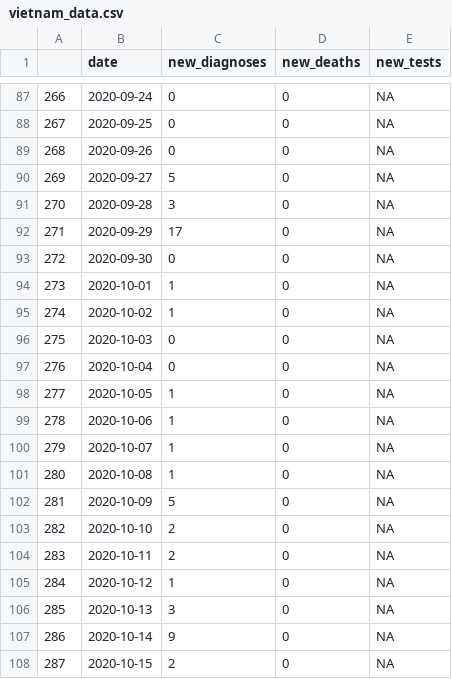
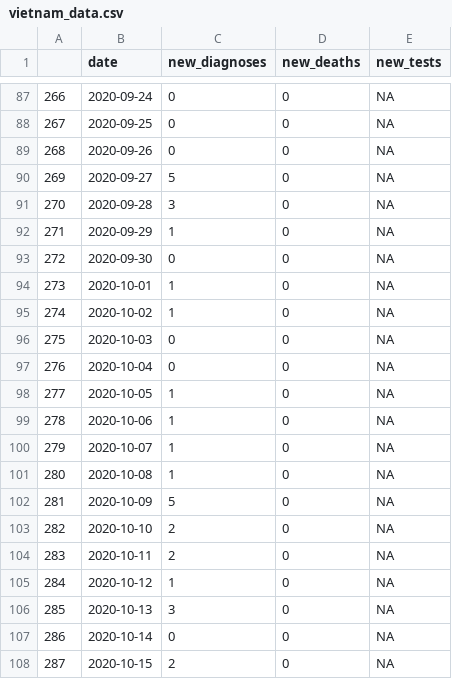
Before and after one commit to optimamodel/covid_vietnam, a CSV file: vietnam_data.csv, drawn as a sheet; only a part is shown, gaps mark what is left out.

```diff
--- a/vietnam_data.csv
+++ b/vietnam_data.csv
@@ -91,3 +91,3 @@
 "270","2020-09-28",3,0,NA
-"271","2020-09-29",17,0,NA
+"271","2020-09-29",1,0,NA
 "272","2020-09-30",0,0,NA
@@ -106,3 +106,3 @@
 "285","2020-10-13",3,0,NA
-"286","2020-10-14",9,0,NA
+"286","2020-10-14",0,0,NA
 "287","2020-10-15",2,0,NA
```
Also changed, not shown: 1 other file.
